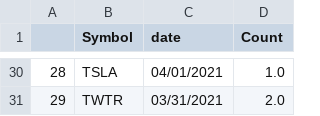
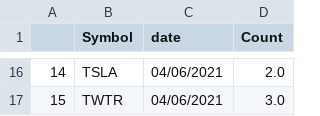
Before and after one commit to joshuad414/IB, a CSV file: dist/rbr_count.csv, drawn as a sheet; only a part is shown, gaps mark what is left out; addresses are those after the commit; the diff covers the shown part only; the diff names each change by its address in the sheet, - before the commit and + after, or states it on an @@ line.

```diff
--- a/dist/rbr_count.csv
+++ b/dist/rbr_count.csv
@@ column A renumbered from row 3 down @@
-C16 (date): 04/01/2021
+C16 (date): 04/06/2021
-D16 (Count): 1.0
+D16 (Count): 2.0
-C17 (date): 03/31/2021
+C17 (date): 04/06/2021
-D17 (Count): 2.0
+D17 (Count): 3.0
```
Also changed, not shown: 14 removed rows and 19 edited cells elsewhere in this file, dist/historical_data.csv, dist/rbr.csv, 27 other files.
